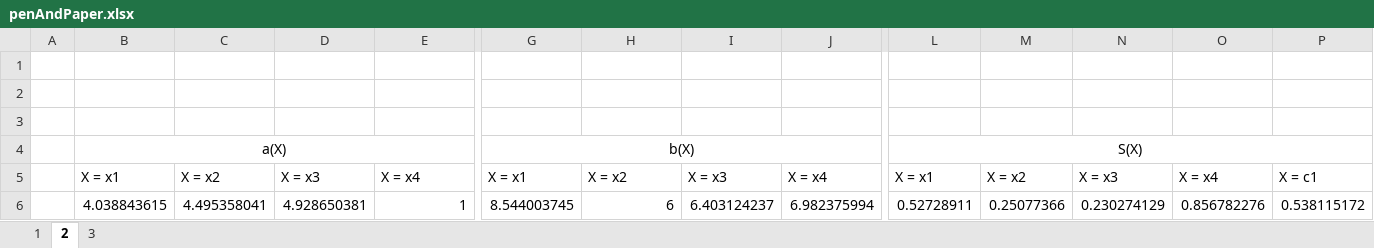
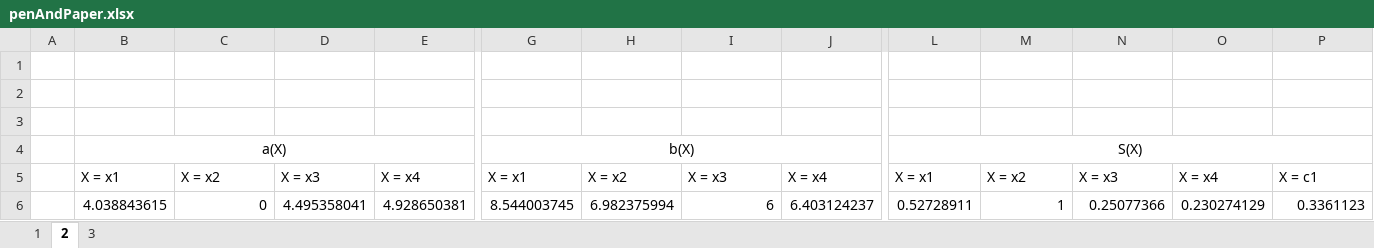
Before and after one commit to Th0mz/Aprendizagem, an Excel workbook: H04/penAndPaper/penAndPaper.xlsx, sheet 2, drawn as a sheet; only a part is shown, gaps mark what is left out; values as stored, in another font and other column widths than the file's, no borders; removed rows and columns are numbered as before the commit, all else as after; rows hold the shown columns only; the diff names each change by its address in the sheet, - before the commit and + after, or states it on an @@ line.

Commit message:
some error fixes to penAndPaper 2

```diff
--- a/H04/penAndPaper/penAndPaper.xlsx (sheet 2)
+++ b/H04/penAndPaper/penAndPaper.xlsx (sheet 2)
-row 6:  | 4.038843615 | 4.495358041 | 4.928650381 | 1 | 8.544003745 | 6 | 6.403124237 | 6.982375994 | 0.52728911 | 0.25077366 | 0.230274129 | 0.856782276 | 0.538115172
+row 6:  | 4.038843615 | 0 | 4.495358041 | 4.928650381 | 8.544003745 | 6.982375994 | 6 | 6.403124237 | 0.52728911 | 1 | 0.25077366 | 0.230274129 | 0.3361123
```
Also changed, not shown: 2 other files.
